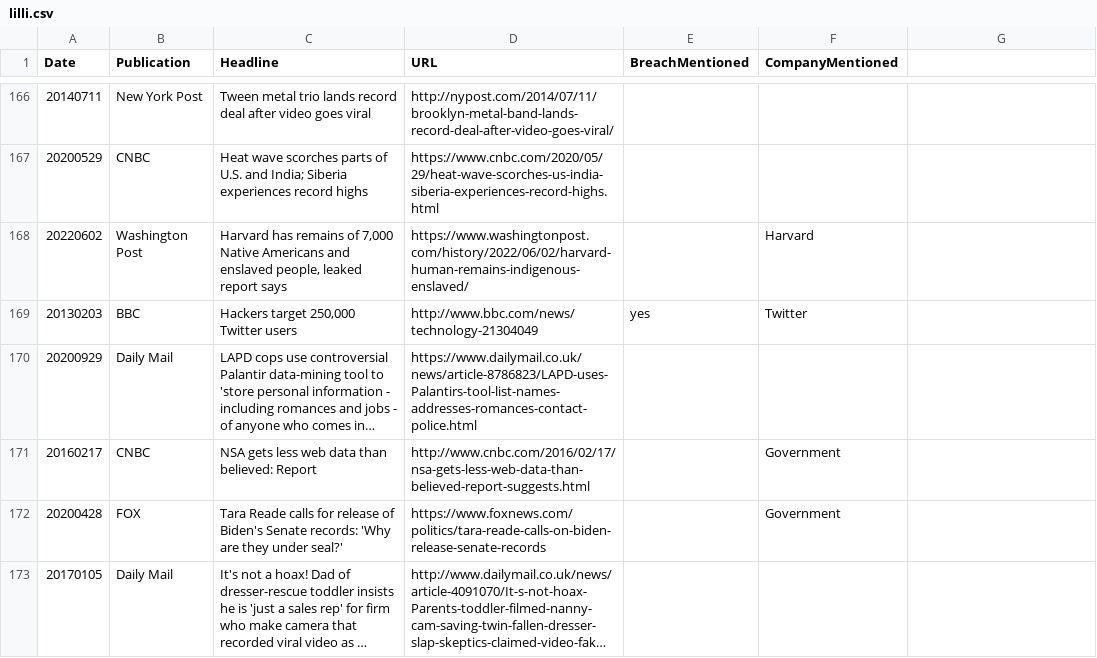
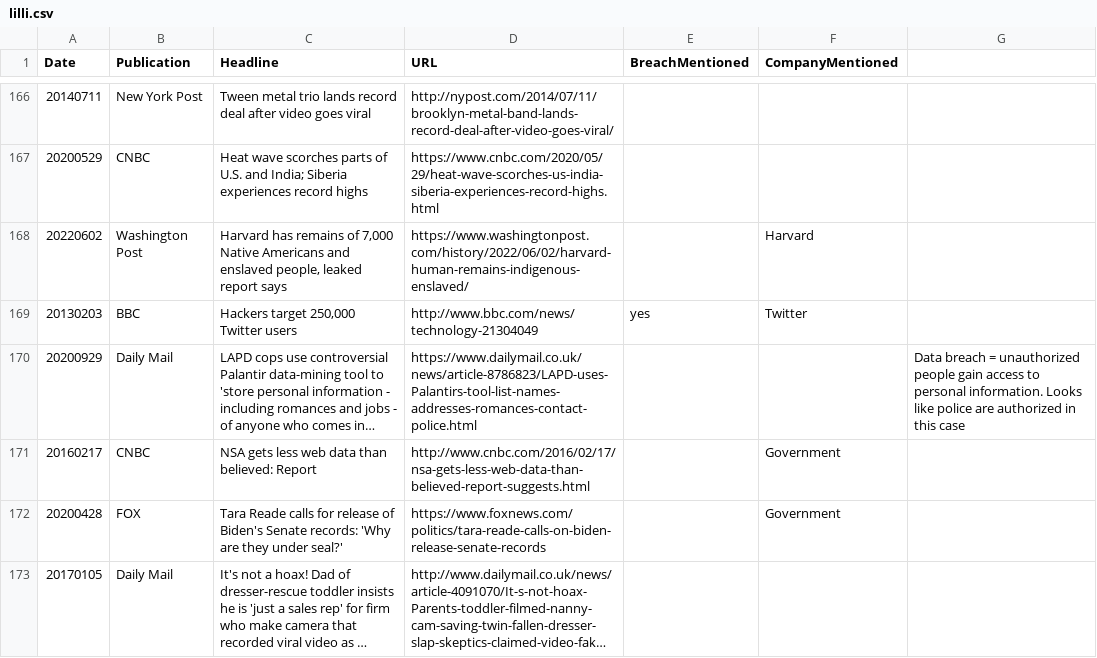
Before and after one commit to Pop101/BreachNews, a CSV file: classify/irr/train_set_human/lilli.csv, drawn as a sheet; only a part is shown, gaps mark what is left out; long unchanged cells end in …; the diff covers the shown part only; the diff names each change by its address in the sheet, - before the commit and + after, or states it on an @@ line.

```diff
--- a/classify/irr/train_set_human/lilli.csv
+++ b/classify/irr/train_set_human/lilli.csv
-G170: (empty)
+G170: Data breach = unauthorized people gain access to personal information. Looks like police are authorized in this case
```
Also changed, not shown: 13 edited cells elsewhere in this file, classify/irr/test_set_gpt/decilm.csv, 4 other files.
